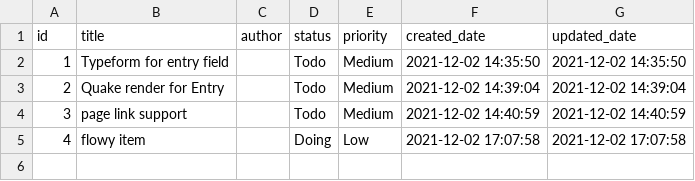
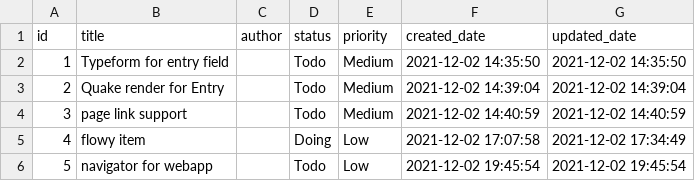
Before and after one commit to phodal/quake, a CSV file: _fixtures/story/entries.csv, drawn as a sheet.

```diff
--- a/_fixtures/story/entries.csv
+++ b/_fixtures/story/entries.csv
@@ -4,2 +4,3 @@
 3,"page link support","","Todo","Medium","2021-12-02 14:40:59","2021-12-02 14:40:59"
-4,"flowy item","","Doing","Low","2021-12-02 17:07:58","2021-12-02 17:07:58"
+4,"flowy item","","Doing","Low","2021-12-02 17:07:58","2021-12-02 17:34:49"
+5,"navigator for webapp","","Todo","Low","2021-12-02 19:45:54","2021-12-02 19:45:54"
```
Also changed, not shown: 4 other files.
